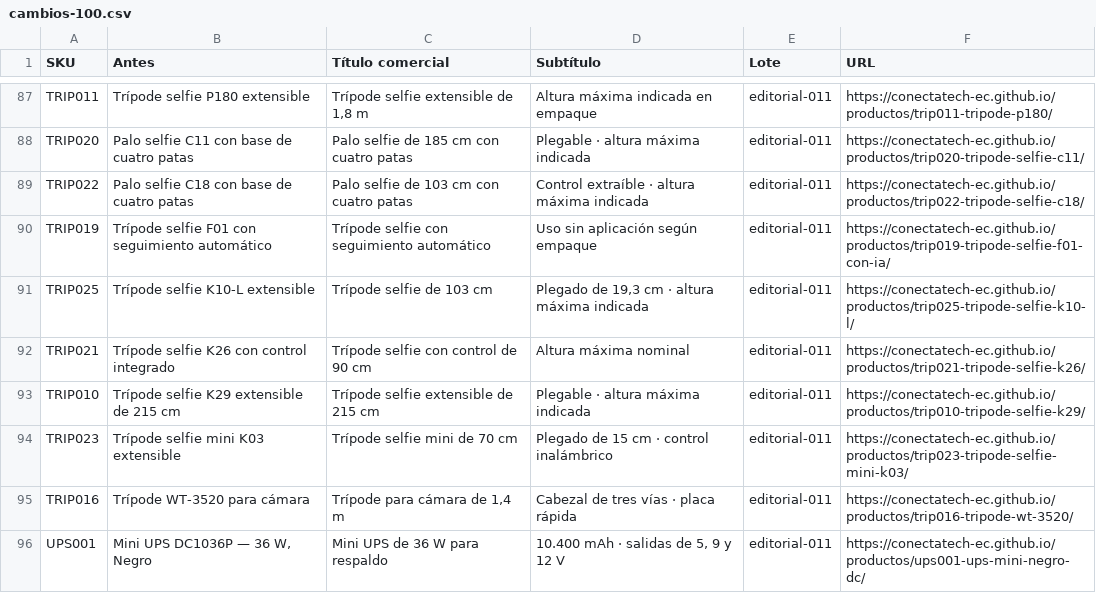
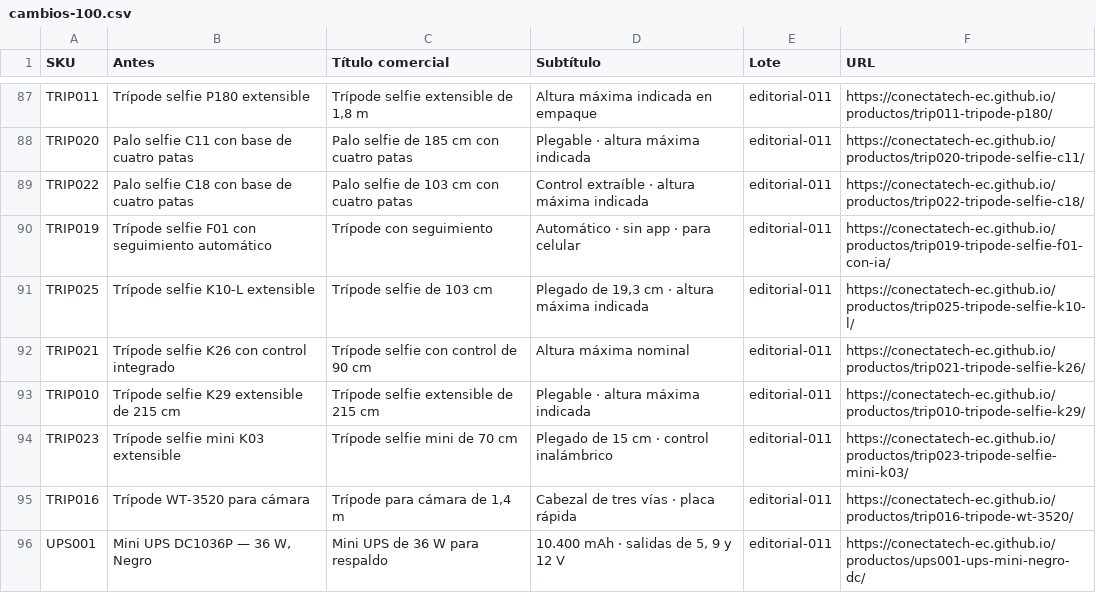
Before and after one commit to conectatech-ec/conectatech-ec.github.io, a CSV file: reportes/editorial-selectivo/tanda-008-011/cambios-100.csv, drawn as a sheet; only a part is shown, gaps mark what is left out.

Commit message:
[solo-web] Conservar diseño vigente y validar 100 títulos en cuatro anchos

```diff
--- a/reportes/editorial-selectivo/tanda-008-011/cambios-100.csv
+++ b/reportes/editorial-selectivo/tanda-008-011/cambios-100.csv
@@ -89,3 +89,3 @@ TRIP020,Palo selfie C11 con base de cuatro patas,Palo selfie de 185 cm con cuatr
 TRIP022,Palo selfie C18 con base de cuatro patas,Palo selfie de 103 cm con cuatro patas,Control extraíble · altura máxima indicada,editorial-011,https://conectatech-ec.github.io/productos/trip022-tripode-selfie-c18/
-TRIP019,Trípode selfie F01 con seguimiento automático,Trípode selfie con seguimiento automático,Uso sin aplicación según empaque,editorial-011,https://conectatech-ec.github.io/productos/trip019-tripode-selfie-f01-con-ia/
+TRIP019,Trípode selfie F01 con seguimiento automático,Trípode con seguimiento,Automático · sin app · para celular,editorial-011,https://conectatech-ec.github.io/productos/trip019-tripode-selfie-f01-con-ia/
 TRIP025,Trípode selfie K10-L extensible,Trípode selfie de 103 cm,"Plegado de 19,3 cm · altura máxima indicada",editorial-011,https://conectatech-ec.github.io/productos/trip025-tripode-selfie-k10-l/
```
Also changed, not shown: 8 other files.
